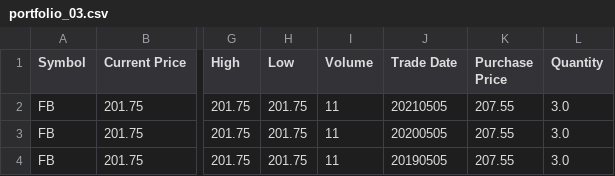
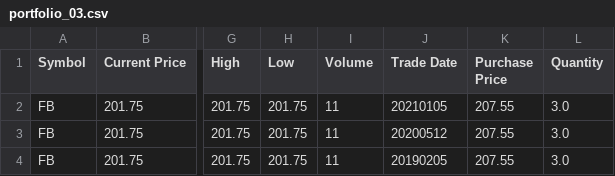
Before and after one commit to selimonat/benchmark, a CSV file: portfolio/examples/portfolio_03.csv, drawn as a sheet; only a part is shown, gaps mark what is left out; the diff names each change by its address in the sheet, - before the commit and + after, or states it on an @@ line.

Commit message:
change of date to valid date.

```diff
--- a/portfolio/examples/portfolio_03.csv
+++ b/portfolio/examples/portfolio_03.csv
-J2 (Trade Date): 20210505
+J2 (Trade Date): 20210105
-J3 (Trade Date): 20200505
+J3 (Trade Date): 20200512
-J4 (Trade Date): 20190505
+J4 (Trade Date): 20190205
```
